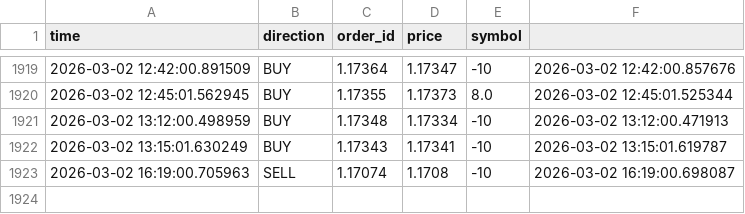
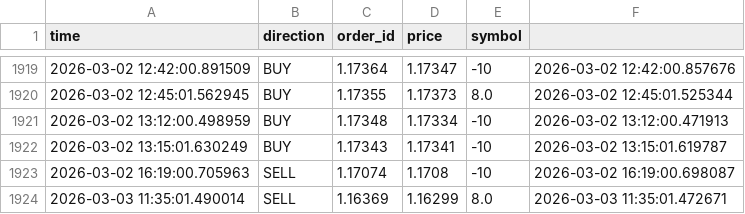
Before and after one commit to cemerttu/ian_bot, a CSV file: bo_trades.csv, drawn as a sheet; only a part is shown, gaps mark what is left out; the diff names each change by its address in the sheet, - before the commit and + after, or states it on an @@ line.

```diff
--- a/bo_trades.csv
+++ b/bo_trades.csv
+row 1924: 2026-03-03 11:35:01.490014 | SELL | 1.16369 | 1.16299 | 8.0 | 2026-03-03 11:35:01.472671
```
Also changed, not shown: ai_training.csv, 3 other files.
